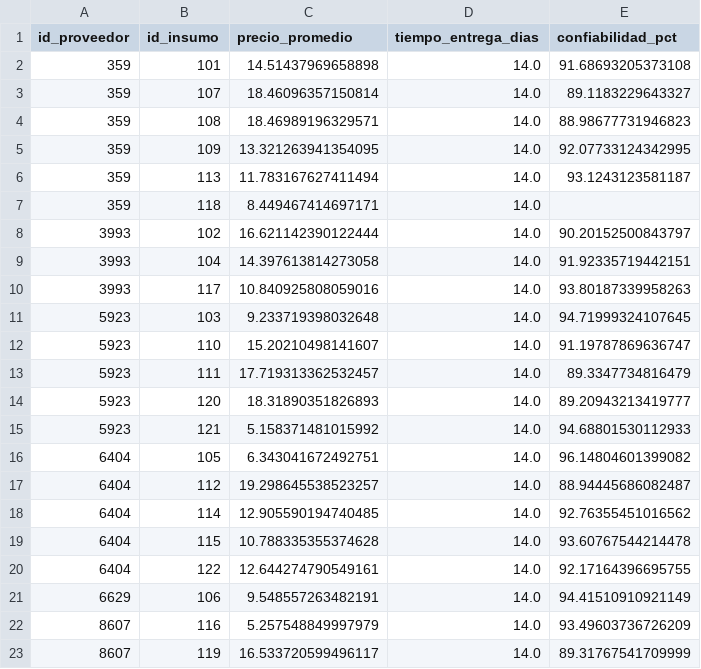
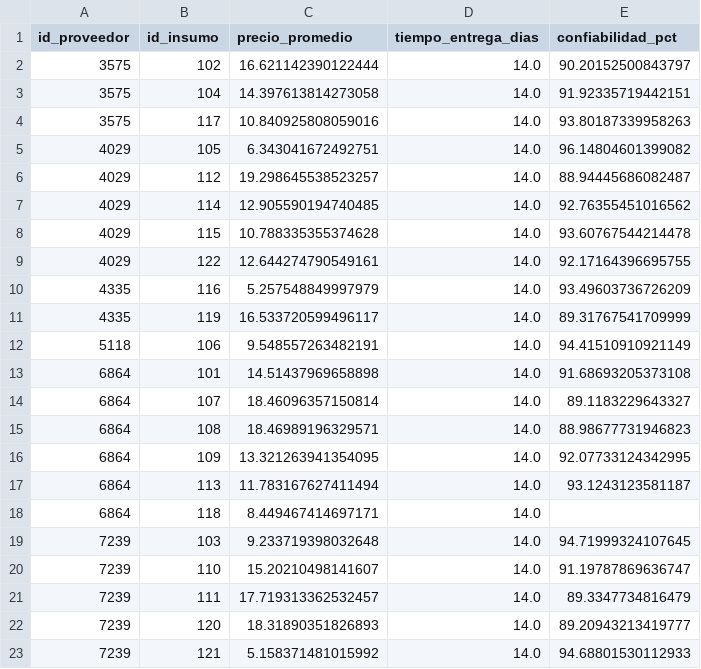
Before and after one commit to joseph7104/-1INF46-Plan_Compras_Produccion, a CSV file: data/raw/proveedor_x_insumo.csv, drawn as a sheet.

```diff
--- a/data/raw/proveedor_x_insumo.csv
+++ b/data/raw/proveedor_x_insumo.csv
@@ -1,23 +1,23 @@
 id_proveedor,id_insumo,precio_promedio,tiempo_entrega_dias,confiabilidad_pct
-359,101,14.51437969658898,14.0,91.68693205373108
-359,107,18.46096357150814,14.0,89.1183229643327
-359,108,18.46989196329571,14.0,88.98677731946823
-359,109,13.321263941354095,14.0,92.07733124342995
-359,113,11.783167627411494,14.0,93.1243123581187
-359,118,8.449467414697171,14.0,
-3993,102,16.621142390122444,14.0,90.20152500843797
-3993,104,14.397613814273058,14.0,91.92335719442151
-3993,117,10.840925808059016,14.0,93.80187339958263
-5923,103,9.233719398032648,14.0,94.71999324107645
-5923,110,15.20210498141607,14.0,91.19787869636747
-5923,111,17.719313362532457,14.0,89.3347734816479
-5923,120,18.31890351826893,14.0,89.20943213419777
-5923,121,5.158371481015992,14.0,94.68801530112933
-6404,105,6.343041672492751,14.0,96.14804601399082
-6404,112,19.298645538523257,14.0,88.94445686082487
-6404,114,12.905590194740485,14.0,92.76355451016562
-6404,115,10.788335355374628,14.0,93.60767544214478
-6404,122,12.644274790549161,14.0,92.17164396695755
-6629,106,9.548557263482191,14.0,94.41510910921149
-8607,116,5.257548849997979,14.0,93.49603736726209
-8607,119,16.533720599496117,14.0,89.31767541709999
+3575,102,16.621142390122444,14.0,90.20152500843797
+3575,104,14.397613814273058,14.0,91.92335719442151
+3575,117,10.840925808059016,14.0,93.80187339958263
+4029,105,6.343041672492751,14.0,96.14804601399082
+4029,112,19.298645538523257,14.0,88.94445686082487
+4029,114,12.905590194740485,14.0,92.76355451016562
+4029,115,10.788335355374628,14.0,93.60767544214478
+4029,122,12.644274790549161,14.0,92.17164396695755
+4335,116,5.257548849997979,14.0,93.49603736726209
+4335,119,16.533720599496117,14.0,89.31767541709999
+5118,106,9.548557263482191,14.0,94.41510910921149
+6864,101,14.51437969658898,14.0,91.68693205373108
+6864,107,18.46096357150814,14.0,89.1183229643327
+6864,108,18.46989196329571,14.0,88.98677731946823
+6864,109,13.321263941354095,14.0,92.07733124342995
+6864,113,11.783167627411494,14.0,93.1243123581187
+6864,118,8.449467414697171,14.0,
+7239,103,9.233719398032648,14.0,94.71999324107645
+7239,110,15.20210498141607,14.0,91.19787869636747
+7239,111,17.719313362532457,14.0,89.3347734816479
+7239,120,18.31890351826893,14.0,89.20943213419777
+7239,121,5.158371481015992,14.0,94.68801530112933
```
Also changed, not shown: data/raw/proveedor.csv, 1 other file.
